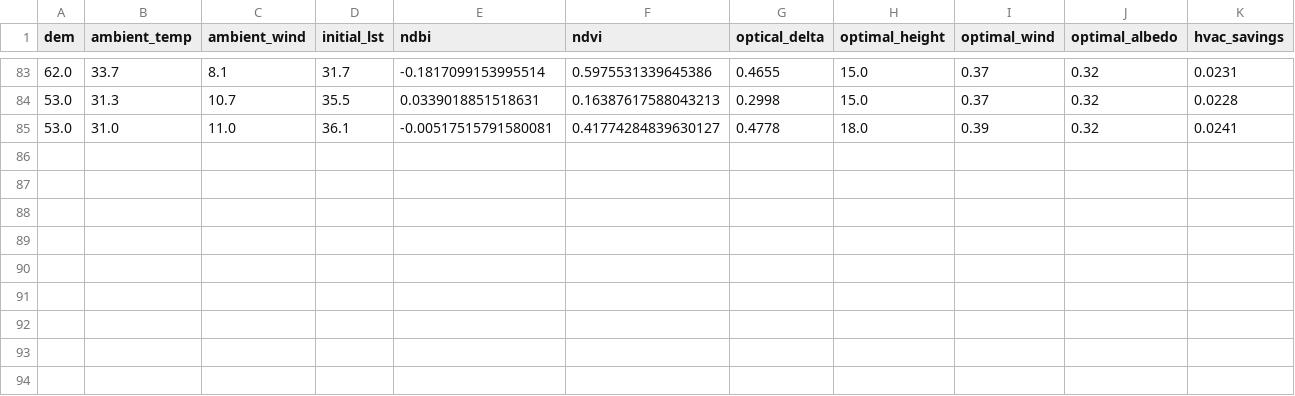
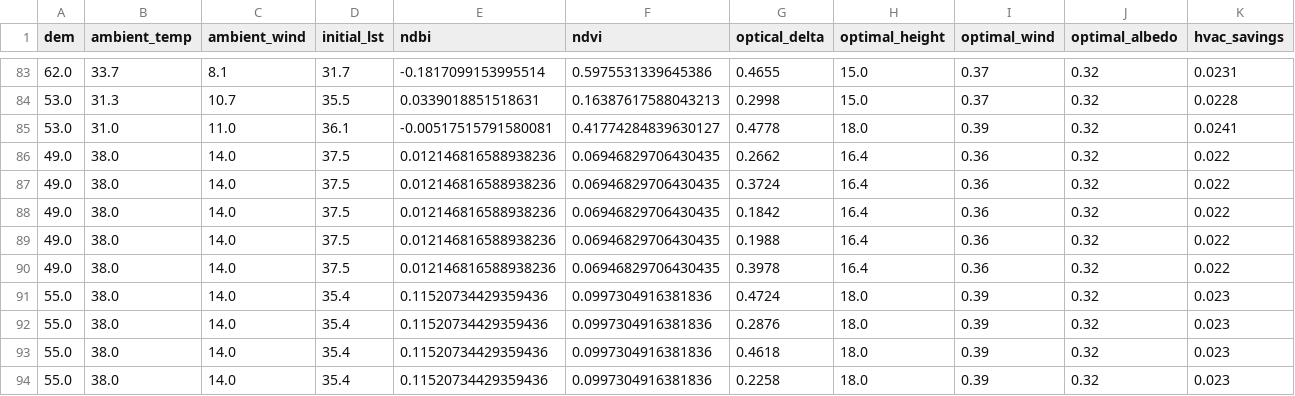
Before and after one commit to sanchitsingh28717-sudo/UHI-Mapping-1, a CSV file: uhi_backend/training_data/live_telemetry_feed.csv, drawn as a sheet; only a part is shown, gaps mark what is left out.

```diff
--- a/uhi_backend/training_data/live_telemetry_feed.csv
+++ b/uhi_backend/training_data/live_telemetry_feed.csv
@@ -85 +85,10 @@ dem,ambient_temp,ambient_wind,initial_lst,ndbi,ndvi,optical_delta,optimal_height
 53.0,31.0,11.0,36.1,-0.00517515791580081,0.41774284839630127,0.4778,18.0,0.39,0.32,0.0241
+49.0,38.0,14.0,37.5,0.012146816588938236,0.06946829706430435,0.2662,16.4,0.36,0.32,0.022
+49.0,38.0,14.0,37.5,0.012146816588938236,0.06946829706430435,0.3724,16.4,0.36,0.32,0.022
+49.0,38.0,14.0,37.5,0.012146816588938236,0.06946829706430435,0.1842,16.4,0.36,0.32,0.022
+49.0,38.0,14.0,37.5,0.012146816588938236,0.06946829706430435,0.1988,16.4,0.36,0.32,0.022
+49.0,38.0,14.0,37.5,0.012146816588938236,0.06946829706430435,0.3978,16.4,0.36,0.32,0.022
+55.0,38.0,14.0,35.4,0.11520734429359436,0.0997304916381836,0.4724,18.0,0.39,0.32,0.023
+55.0,38.0,14.0,35.4,0.11520734429359436,0.0997304916381836,0.2876,18.0,0.39,0.32,0.023
+55.0,38.0,14.0,35.4,0.11520734429359436,0.0997304916381836,0.4618,18.0,0.39,0.32,0.023
+55.0,38.0,14.0,35.4,0.11520734429359436,0.0997304916381836,0.2258,18.0,0.39,0.32,0.023
```
Also changed, not shown: 1 other file.
